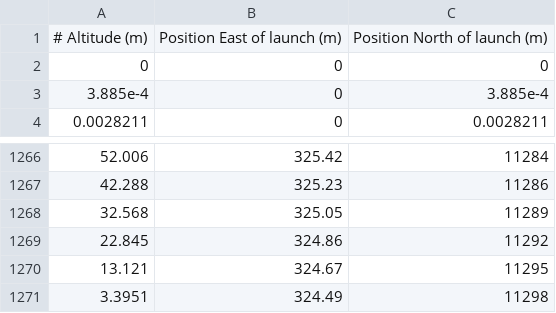
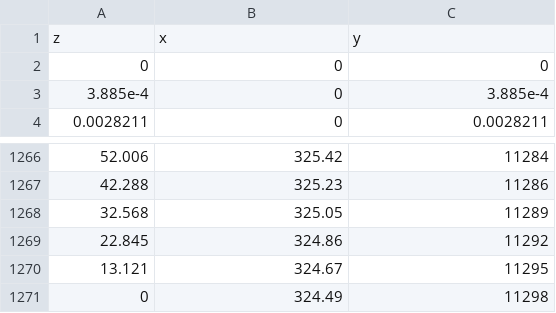
Before and after one commit to palfibars/Flight-safety-analysis, a CSV file: aether-s-sim-45deg-30kmph-side-wind-east.csv, drawn as a sheet; only a part is shown, gaps mark what is left out.

Commit message:
Update aether-s-sim-45deg-30kmph-side-wind-east.csv

```diff
--- a/aether-s-sim-45deg-30kmph-side-wind-east.csv
+++ b/aether-s-sim-45deg-30kmph-side-wind-east.csv
@@ -1,2 +1,2 @@
-# Altitude (m),Position East of launch (m),Position North of launch (m)
+z,x,y
 0,0,0
@@ -1270,2 +1270,2 @@
 13.121,324.67,11295
-3.3951,324.49,11298
+0,324.49,11298
```
